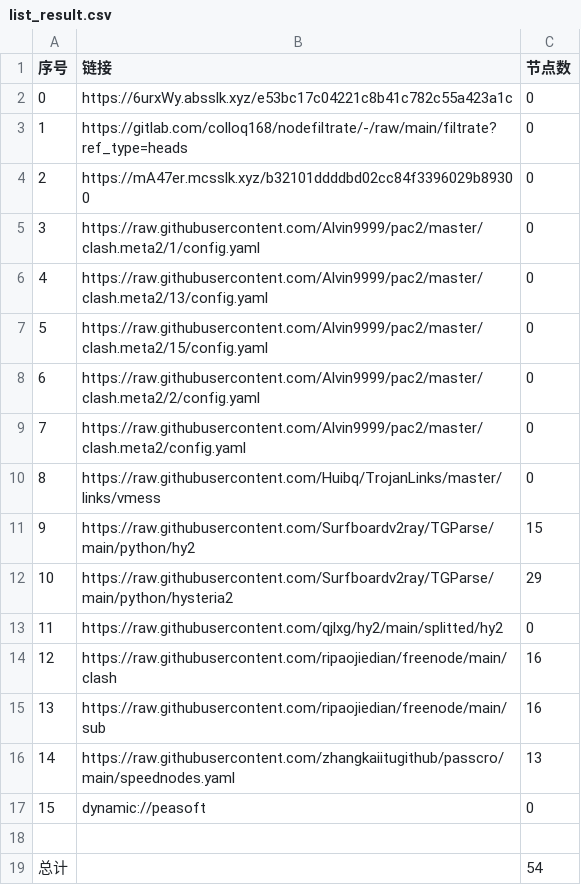
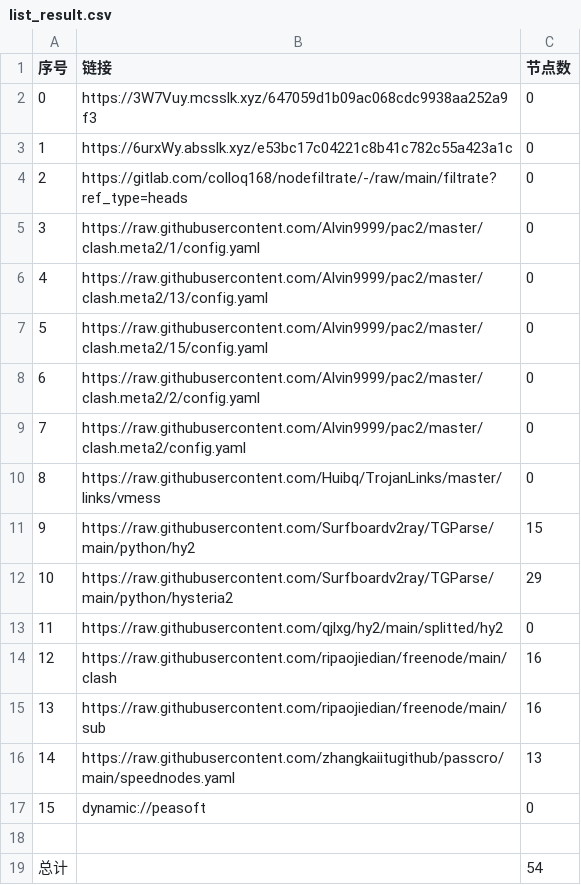
Before and after one commit to xiao33521/AutoMergePublicNodes33521, a CSV file: list_result.csv, drawn as a sheet.

```diff
--- a/list_result.csv
+++ b/list_result.csv
@@ -1,5 +1,5 @@
 序号,链接,节点数
-0,https://6urxWy.absslk.xyz/e53bc17c04221c8b41c782c55a423a1c,0
-1,https://gitlab.com/colloq168/nodefiltrate/-/raw/main/filtrate?ref_type=heads,0
-2,https://mA47er.mcsslk.xyz/b32101ddddbd02cc84f3396029b89300,0
+0,https://3W7Vuy.mcsslk.xyz/647059d1b09ac068cdc9938aa252a9f3,0
+1,https://6urxWy.absslk.xyz/e53bc17c04221c8b41c782c55a423a1c,0
+2,https://gitlab.com/colloq168/nodefiltrate/-/raw/main/filtrate?ref_type=heads,0
 3,https://raw.githubusercontent.com/Alvin9999/pac2/master/clash.meta2/1/config.yaml,0
```
Also changed, not shown: 3 other files.
